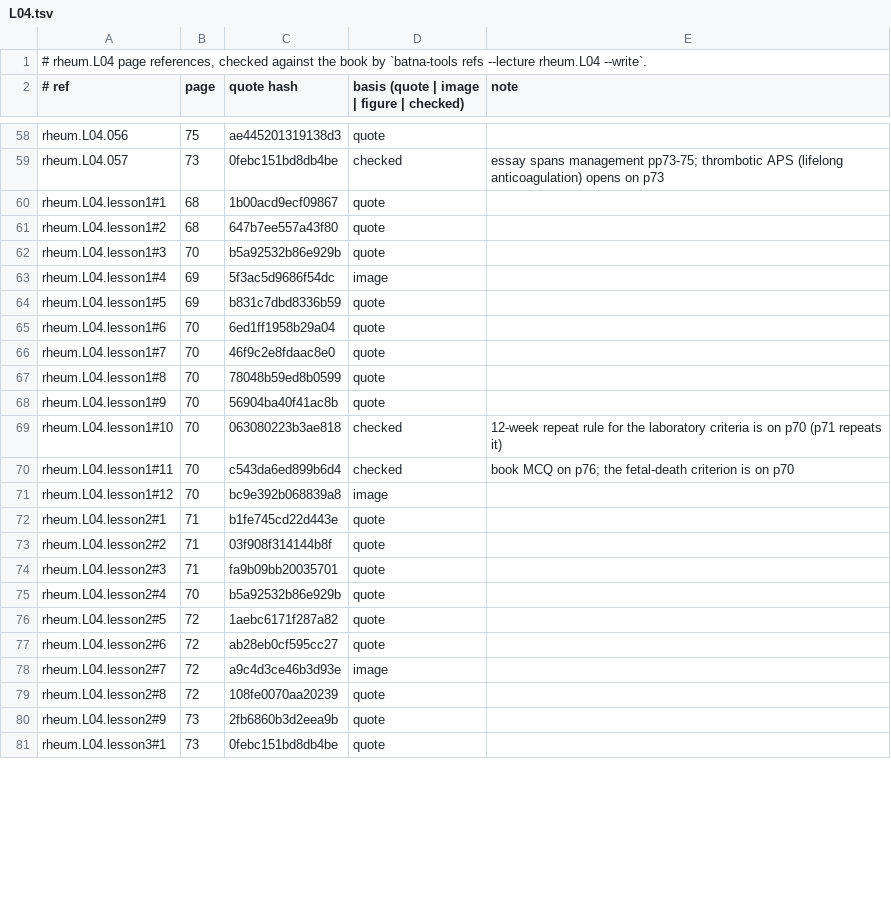
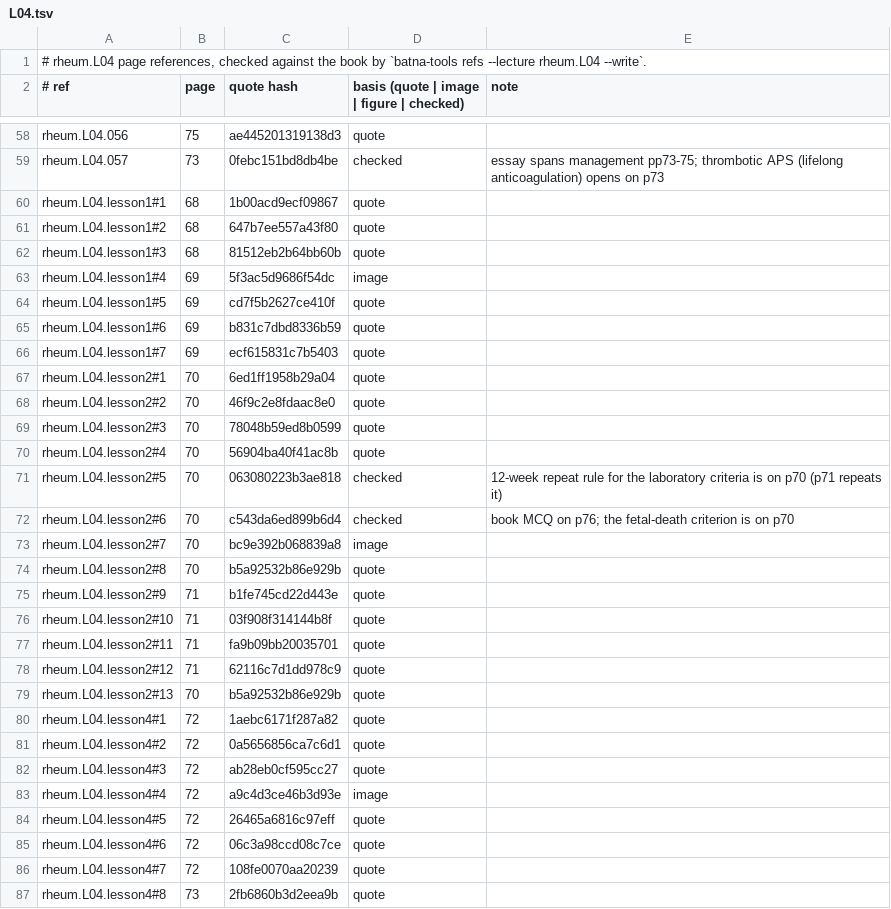
Before and after one commit to MohamedRef/Batna-app, a TSV file: content/book-refs/rheum/L04.tsv, drawn as a sheet; only a part is shown, gaps mark what is left out; the shorter side is filled out with more unchanged rows; the diff covers the shown part only.

Commit message:
Rheumatology L04 lessons: four lessons, a reason for every list (#894)
Part of #827, #828, #829. rheum.L04 brought to the lesson depth bar: 3 → 4 lessons, 164 → 286 words per page; p76 added to content/lesson-skips.yaml.

```diff
--- a/content/book-refs/rheum/L04.tsv
+++ b/content/book-refs/rheum/L04.tsv
@@ -61,20 +61,27 @@ rheum.L04.lesson1#1	68	1b00acd9ecf09867	quote
 rheum.L04.lesson1#2	68	647b7ee557a43f80	quote	
-rheum.L04.lesson1#3	70	b5a92532b86e929b	quote	
+rheum.L04.lesson1#3	68	81512eb2b64bb60b	quote	
 rheum.L04.lesson1#4	69	5f3ac5d9686f54dc	image	
-rheum.L04.lesson1#5	69	b831c7dbd8336b59	quote	
-rheum.L04.lesson1#6	70	6ed1ff1958b29a04	quote	
-rheum.L04.lesson1#7	70	46f9c2e8fdaac8e0	quote	
-rheum.L04.lesson1#8	70	78048b59ed8b0599	quote	
-rheum.L04.lesson1#9	70	56904ba40f41ac8b	quote	
-rheum.L04.lesson1#10	70	063080223b3ae818	checked	12-week repeat rule for the laboratory criteria is on p70 (p71 repeats it)
-rheum.L04.lesson1#11	70	c543da6ed899b6d4	checked	book MCQ on p76; the fetal-death criterion is on p70
-rheum.L04.lesson1#12	70	bc9e392b068839a8	image	
-rheum.L04.lesson2#1	71	b1fe745cd22d443e	quote	
-rheum.L04.lesson2#2	71	03f908f314144b8f	quote	
-rheum.L04.lesson2#3	71	fa9b09bb20035701	quote	
-rheum.L04.lesson2#4	70	b5a92532b86e929b	quote	
-rheum.L04.lesson2#5	72	1aebc6171f287a82	quote	
-rheum.L04.lesson2#6	72	ab28eb0cf595cc27	quote	
-rheum.L04.lesson2#7	72	a9c4d3ce46b3d93e	image	
-rheum.L04.lesson2#8	72	108fe0070aa20239	quote	
-rheum.L04.lesson2#9	73	2fb6860b3d2eea9b	quote	
+rheum.L04.lesson1#5	69	cd7f5b2627ce410f	quote	
+rheum.L04.lesson1#6	69	b831c7dbd8336b59	quote	
+rheum.L04.lesson1#7	69	ecf615831c7b5403	quote	
+rheum.L04.lesson2#1	70	6ed1ff1958b29a04	quote	
+rheum.L04.lesson2#2	70	46f9c2e8fdaac8e0	quote	
+rheum.L04.lesson2#3	70	78048b59ed8b0599	quote	
+rheum.L04.lesson2#4	70	56904ba40f41ac8b	quote	
+rheum.L04.lesson2#5	70	063080223b3ae818	checked	12-week repeat rule for the laboratory criteria is on p70 (p71 repeats it)
+rheum.L04.lesson2#6	70	c543da6ed899b6d4	checked	book MCQ on p76; the fetal-death criterion is on p70
+rheum.L04.lesson2#7	70	bc9e392b068839a8	image	
+rheum.L04.lesson2#8	70	b5a92532b86e929b	quote	
+rheum.L04.lesson2#9	71	b1fe745cd22d443e	quote	
+rheum.L04.lesson2#10	71	03f908f314144b8f	quote	
+rheum.L04.lesson2#11	71	fa9b09bb20035701	quote	
+rheum.L04.lesson2#12	71	62116c7d1dd978c9	quote	
+rheum.L04.lesson2#13	70	b5a92532b86e929b	quote	
+rheum.L04.lesson4#1	72	1aebc6171f287a82	quote	
+rheum.L04.lesson4#2	72	0a5656856ca7c6d1	quote	
+rheum.L04.lesson4#3	72	ab28eb0cf595cc27	quote	
+rheum.L04.lesson4#4	72	a9c4d3ce46b3d93e	image	
+rheum.L04.lesson4#5	72	26465a6816c97eff	quote	
+rheum.L04.lesson4#6	72	06c3a98ccd08c7ce	quote	
+rheum.L04.lesson4#7	72	108fe0070aa20239	quote	
+rheum.L04.lesson4#8	73	2fb6860b3d2eea9b	quote	
```
Also changed, not shown: 2 added rows and 14 edited cells elsewhere in this file, 4 other files.
